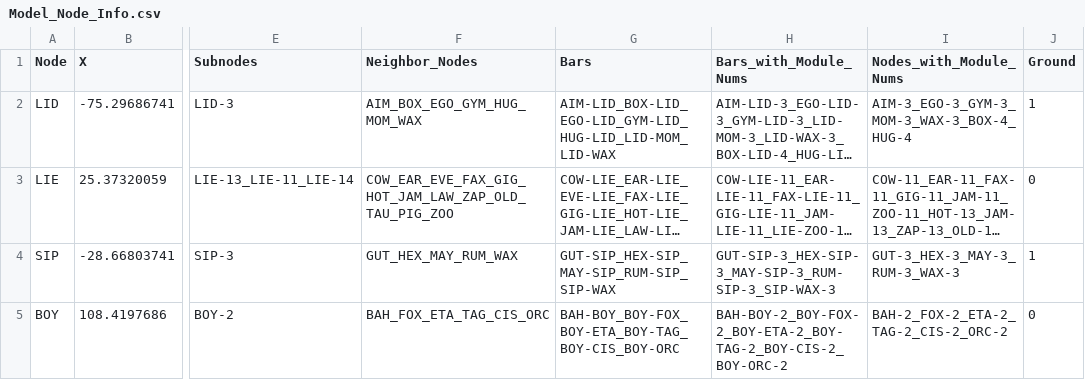
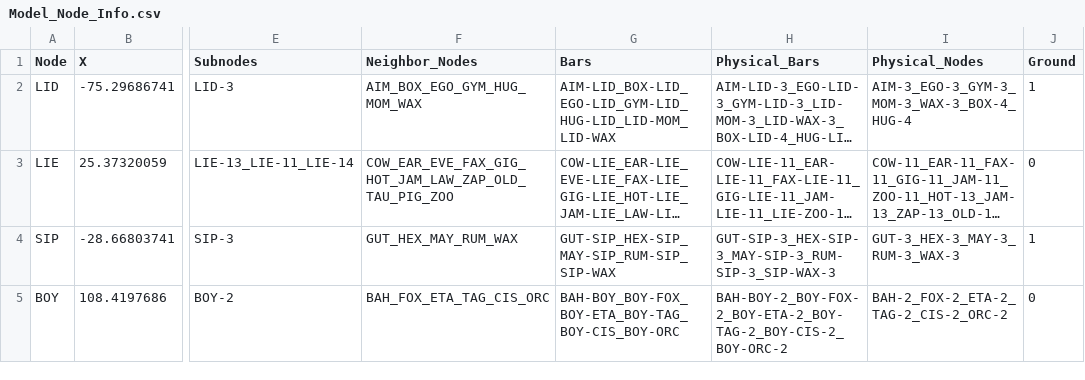
Before and after one commit to DrBrainlove/DBL_mapping, a CSV file: Model_Node_Info.csv, drawn as a sheet; only a part is shown, gaps mark what is left out; long unchanged cells end in …; the diff names each change by its address in the sheet, - before the commit and + after, or states it on an @@ line.

Commit message:
change column names to PhysicalNode etc

```diff
--- a/Model_Node_Info.csv
+++ b/Model_Node_Info.csv
-H1: Bars_with_Module_Nums
+H1: Physical_Bars
-I1: Nodes_with_Module_Nums
+I1: Physical_Nodes
```
Also changed, not shown: Structural_Node_Info.csv, 2 other files.
